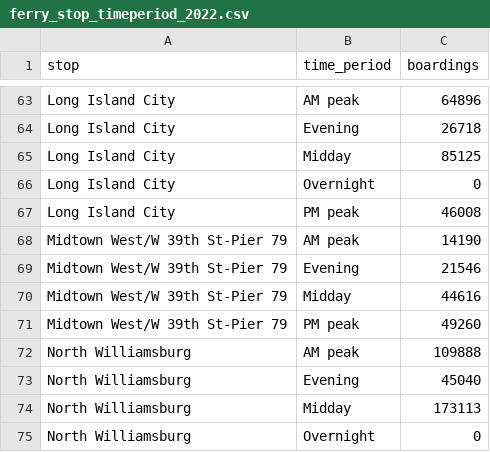
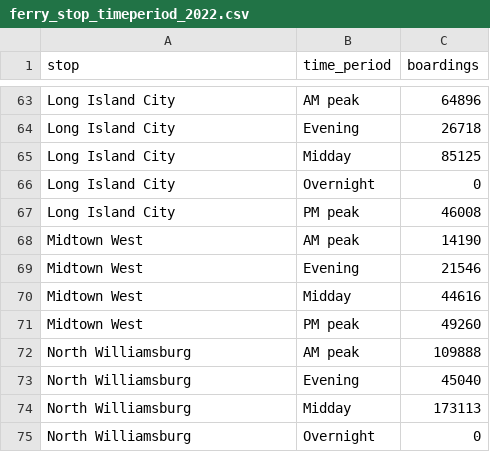
Before and after one commit to djf8806/Data-Viz-Final-Project, a CSV file: r_output/ferry_stop_timeperiod_2022.csv, drawn as a sheet; only a part is shown, gaps mark what is left out.

```diff
--- a/r_output/ferry_stop_timeperiod_2022.csv
+++ b/r_output/ferry_stop_timeperiod_2022.csv
@@ -67,6 +67,6 @@ Long Island City,Overnight,0
 Long Island City,PM peak,46008
-Midtown West/W 39th St-Pier 79,AM peak,14190
-Midtown West/W 39th St-Pier 79,Evening,21546
-Midtown West/W 39th St-Pier 79,Midday,44616
-Midtown West/W 39th St-Pier 79,PM peak,49260
+Midtown West,AM peak,14190
+Midtown West,Evening,21546
+Midtown West,Midday,44616
+Midtown West,PM peak,49260
 North Williamsburg,AM peak,109888
```
Also changed, not shown: r_output/ferry_stop_totals_2022.csv, 13 other files.
